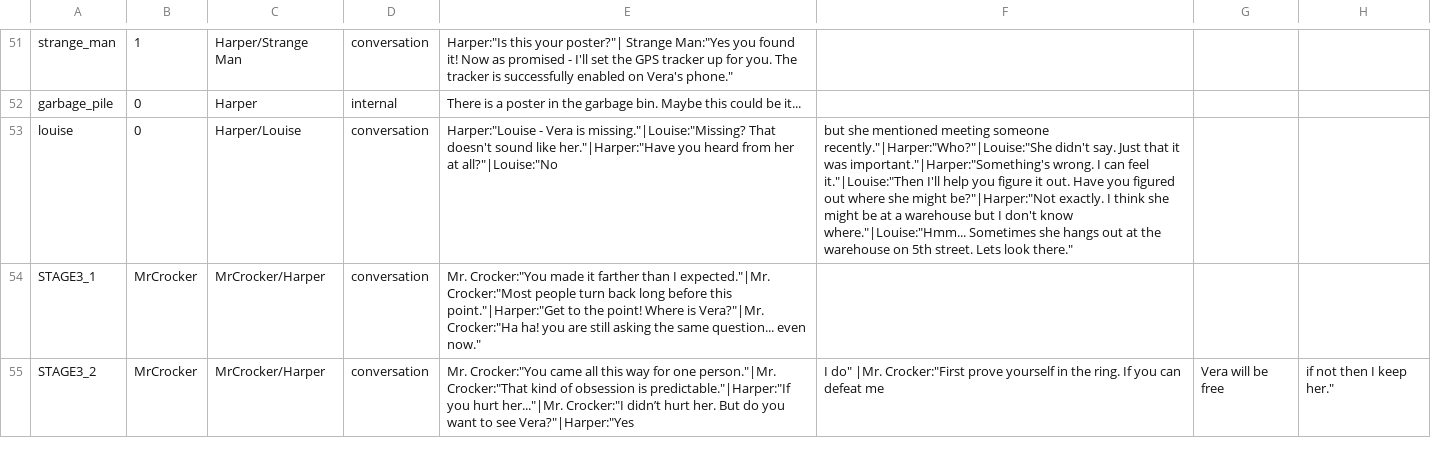
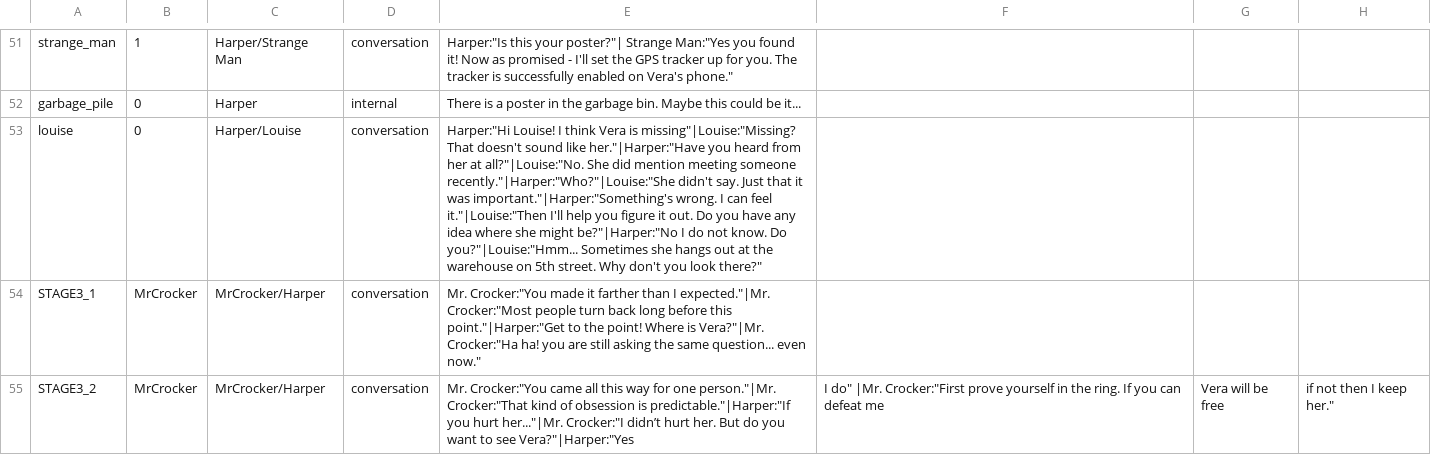
Before and after one commit to Midnight-Umbrella/Project-Hidden-Threads, a CSV file: Assets/Scripts/Dialogue/DialogueCSV250.csv, drawn as a sheet; only a part is shown, gaps mark what is left out.

Commit message:
Update DialogueCSV250.csv

```diff
--- a/Assets/Scripts/Dialogue/DialogueCSV250.csv
+++ b/Assets/Scripts/Dialogue/DialogueCSV250.csv
@@ -52,3 +52,3 @@ strange_man,1,Harper/Strange Man,conversation,Harper:"Is this your poster?"| Str
 garbage_pile,0,Harper,internal,There is a poster in the garbage bin. Maybe this could be it...
-louise,0,Harper/Louise,conversation,Harper:"Louise - Vera is missing."|Louise:"Missing? That doesn't sound like her."|Harper:"Have you heard from her at all?"|Louise:"No, but she mentioned meeting someone recently."|Harper:"Who?"|Louise:"She didn't say. Just that it was important."|Harper:"Something's wrong. I can feel it."|Louise:"Then I'll help you figure it out. Have you figured out where she might be?"|Harper:"Not exactly. I think she might be at a warehouse but I don't know where."|Louise:"Hmm... Sometimes she hangs out at the warehouse on 5th street. Lets look there."
+louise,0,Harper/Louise,conversation,Harper:"Hi Louise! I think Vera is missing"|Louise:"Missing? That doesn't sound like her."|Harper:"Have you heard from her at all?"|Louise:"No. She did mention meeting someone recently."|Harper:"Who?"|Louise:"She didn't say. Just that it was important."|Harper:"Something's wrong. I can feel it."|Louise:"Then I'll help you figure it out. Do you have any idea where she might be?"|Harper:"No I do not know. Do you?"|Louise:"Hmm... Sometimes she hangs out at the warehouse on 5th street. Why don't you look there?"
 STAGE3_1,MrCrocker,MrCrocker/Harper,conversation,Mr. Crocker:"You made it farther than I expected."|Mr. Crocker:"Most people turn back long before this point."|Harper:"Get to the point! Where is Vera?"|Mr. Crocker:"Ha ha! you are still asking the same question... even now."
```
